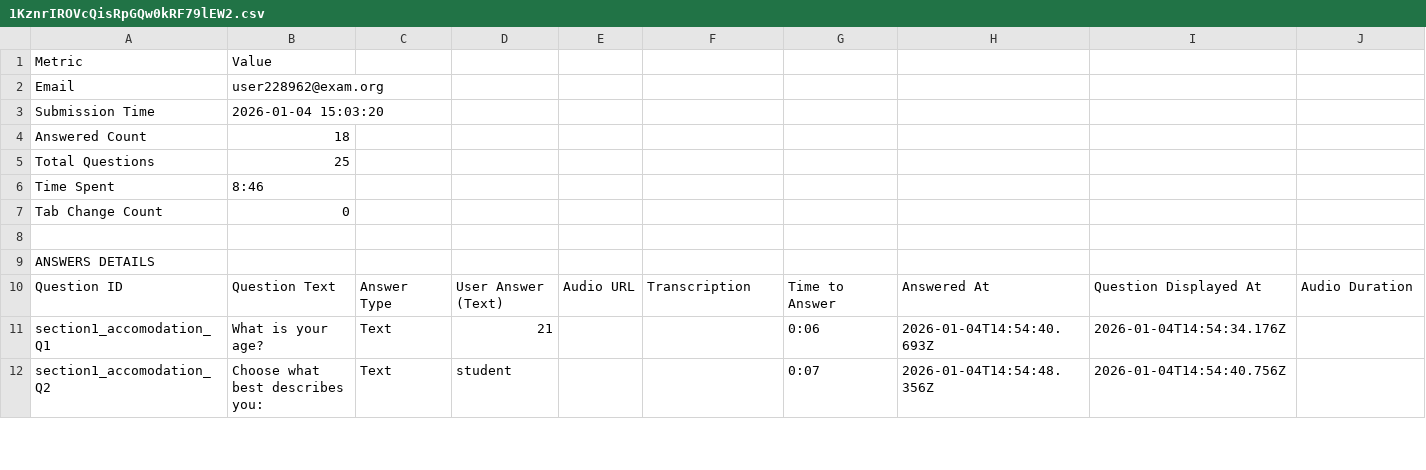
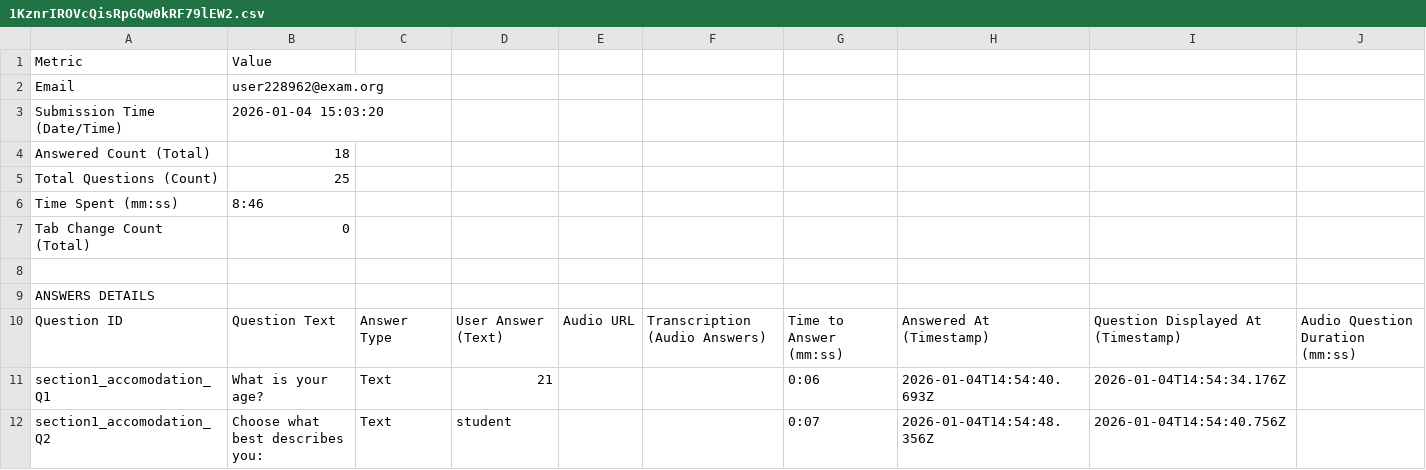
Before and after one commit to Adrian256256/answers-analysis-script, a CSV file: user_csvs/1KznrIROVcQisRpGQw0kRF79lEW2.csv, drawn as a sheet; only a part is shown.

```diff
--- a/user_csvs/1KznrIROVcQisRpGQw0kRF79lEW2.csv
+++ b/user_csvs/1KznrIROVcQisRpGQw0kRF79lEW2.csv
@@ -2,10 +2,10 @@ Metric,Value
 Email,user228962@exam.org
-Submission Time,2026-01-04 15:03:20
-Answered Count,18
-Total Questions,25
-Time Spent,8:46
-Tab Change Count,0
+Submission Time (Date/Time),2026-01-04 15:03:20
+Answered Count (Total),18
+Total Questions (Count),25
+Time Spent (mm:ss),8:46
+Tab Change Count (Total),0
 ,
 ANSWERS DETAILS,
-Question ID,Question Text,Answer Type,User Answer (Text),Audio URL,Transcription,Time to Answer,Answered At,Question Displayed At,Audio Duration
+Question ID,Question Text,Answer Type,User Answer (Text),Audio URL,Transcription (Audio Answers),Time to Answer (mm:ss),Answered At (Timestamp),Question Displayed At (Timestamp),Audio Question Duration (mm:ss)
 section1_accomodation_Q1,What is your age?,Text,21,,,0:06,2026-01-04T14:54:40.693Z,2026-01-04T14:54:34.176Z,
```
Also changed, not shown: statistics_all_users.csv, user_csvs/3SZBa8bz71cc3n0GqPIe0Cp5EC13.csv, 17 other files.
